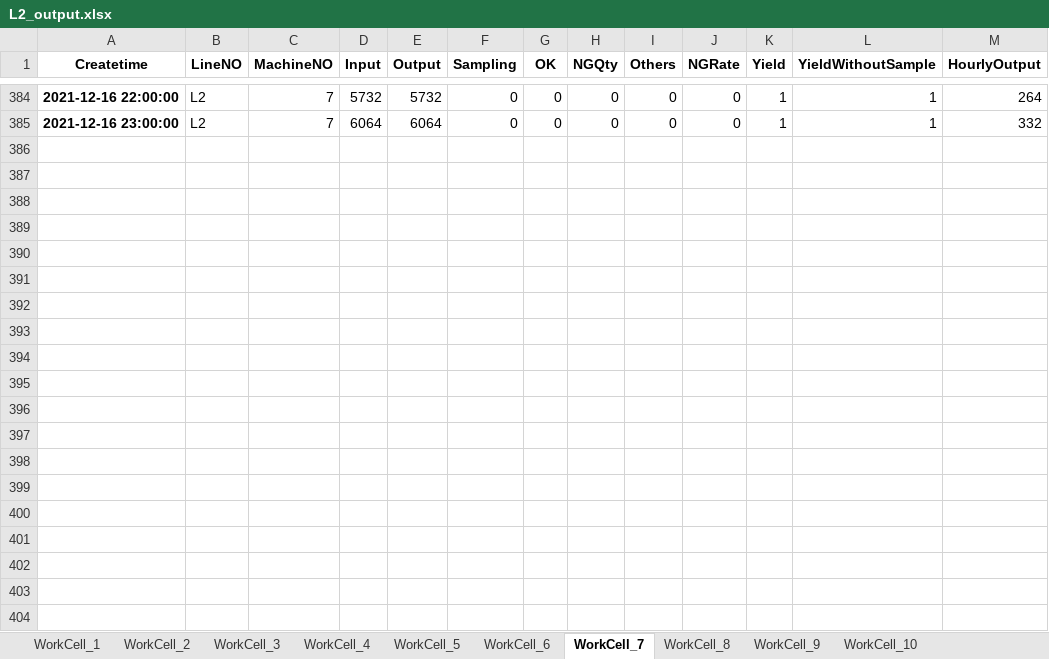
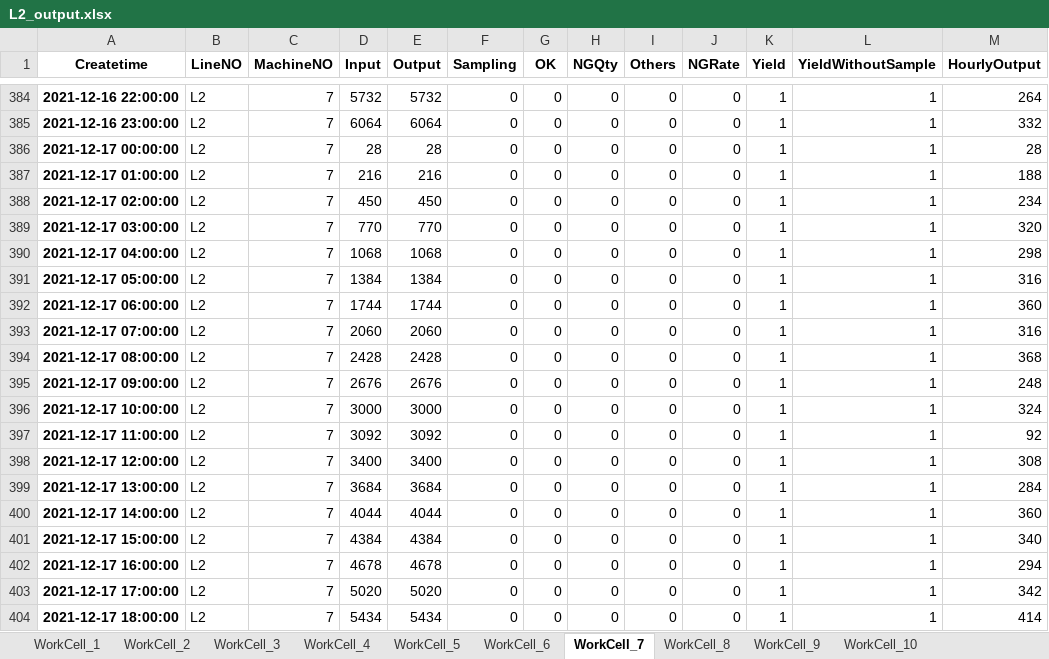
Before and after one commit to benji822/pod_dash_app, an Excel workbook: data/output/L2_output.xlsx, sheet WorkCell_7, drawn as a sheet; only a part is shown, gaps mark what is left out; values as stored, in another font and other column widths than the file's, no borders; the diff covers the shown part only; the diff names each change by its address in the sheet, - before the commit and + after, or states it on an @@ line.

```diff
--- a/data/output/L2_output.xlsx (sheet WorkCell_7)
+++ b/data/output/L2_output.xlsx (sheet WorkCell_7)
+row 386: 2021-12-17 00:00:00 | L2 | 7 | 28 | 28 | 0 | 0 | 0 | 0 | 0 | 1 | 1 | 28
+row 387: 2021-12-17 01:00:00 | L2 | 7 | 216 | 216 | 0 | 0 | 0 | 0 | 0 | 1 | 1 | 188
+row 388: 2021-12-17 02:00:00 | L2 | 7 | 450 | 450 | 0 | 0 | 0 | 0 | 0 | 1 | 1 | 234
+row 389: 2021-12-17 03:00:00 | L2 | 7 | 770 | 770 | 0 | 0 | 0 | 0 | 0 | 1 | 1 | 320
+row 390: 2021-12-17 04:00:00 | L2 | 7 | 1068 | 1068 | 0 | 0 | 0 | 0 | 0 | 1 | 1 | 298
+row 391: 2021-12-17 05:00:00 | L2 | 7 | 1384 | 1384 | 0 | 0 | 0 | 0 | 0 | 1 | 1 | 316
+row 392: 2021-12-17 06:00:00 | L2 | 7 | 1744 | 1744 | 0 | 0 | 0 | 0 | 0 | 1 | 1 | 360
+row 393: 2021-12-17 07:00:00 | L2 | 7 | 2060 | 2060 | 0 | 0 | 0 | 0 | 0 | 1 | 1 | 316
+row 394: 2021-12-17 08:00:00 | L2 | 7 | 2428 | 2428 | 0 | 0 | 0 | 0 | 0 | 1 | 1 | 368
+row 395: 2021-12-17 09:00:00 | L2 | 7 | 2676 | 2676 | 0 | 0 | 0 | 0 | 0 | 1 | 1 | 248
+row 396: 2021-12-17 10:00:00 | L2 | 7 | 3000 | 3000 | 0 | 0 | 0 | 0 | 0 | 1 | 1 | 324
+row 397: 2021-12-17 11:00:00 | L2 | 7 | 3092 | 3092 | 0 | 0 | 0 | 0 | 0 | 1 | 1 | 92
+row 398: 2021-12-17 12:00:00 | L2 | 7 | 3400 | 3400 | 0 | 0 | 0 | 0 | 0 | 1 | 1 | 308
+row 399: 2021-12-17 13:00:00 | L2 | 7 | 3684 | 3684 | 0 | 0 | 0 | 0 | 0 | 1 | 1 | 284
+row 400: 2021-12-17 14:00:00 | L2 | 7 | 4044 | 4044 | 0 | 0 | 0 | 0 | 0 | 1 | 1 | 360
+row 401: 2021-12-17 15:00:00 | L2 | 7 | 4384 | 4384 | 0 | 0 | 0 | 0 | 0 | 1 | 1 | 340
+row 402: 2021-12-17 16:00:00 | L2 | 7 | 4678 | 4678 | 0 | 0 | 0 | 0 | 0 | 1 | 1 | 294
+row 403: 2021-12-17 17:00:00 | L2 | 7 | 5020 | 5020 | 0 | 0 | 0 | 0 | 0 | 1 | 1 | 342
+row 404: 2021-12-17 18:00:00 | L2 | 7 | 5434 | 5434 | 0 | 0 | 0 | 0 | 0 | 1 | 1 | 414
```
Also changed, not shown: 53 added rows elsewhere in this sheet, sheet WorkCell_6, sheet WorkCell_1, sheet WorkCell_5, sheet WorkCell_2, sheet WorkCell_9, sheet WorkCell_4, 3 more sheets, data/output/L1_output.xlsx, data/output/L3_output.xlsx, 11 other files.
